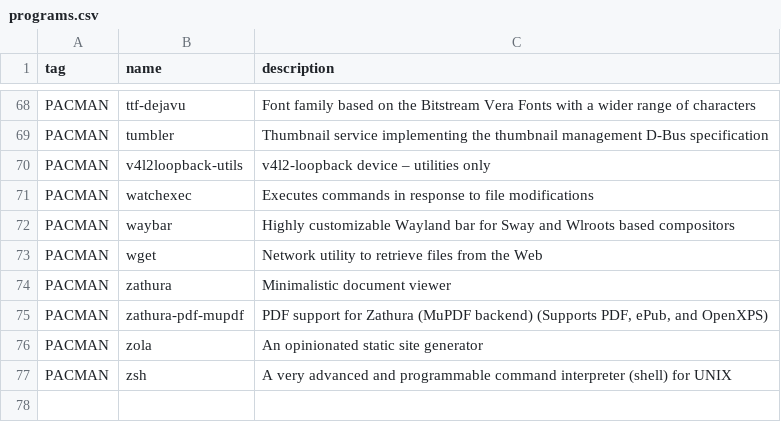
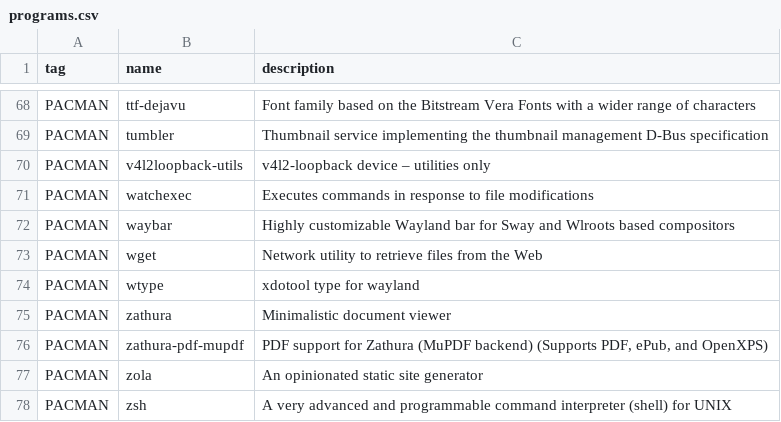
Before and after one commit to oniani/dot, a CSV file: programs.csv, drawn as a sheet; only a part is shown, gaps mark what is left out; the diff names each change by its address in the sheet, - before the commit and + after, or states it on an @@ line.

Commit message:
Updates

```diff
--- a/programs.csv
+++ b/programs.csv
+row 74: PACMAN | wtype | xdotool type for wayland
```
